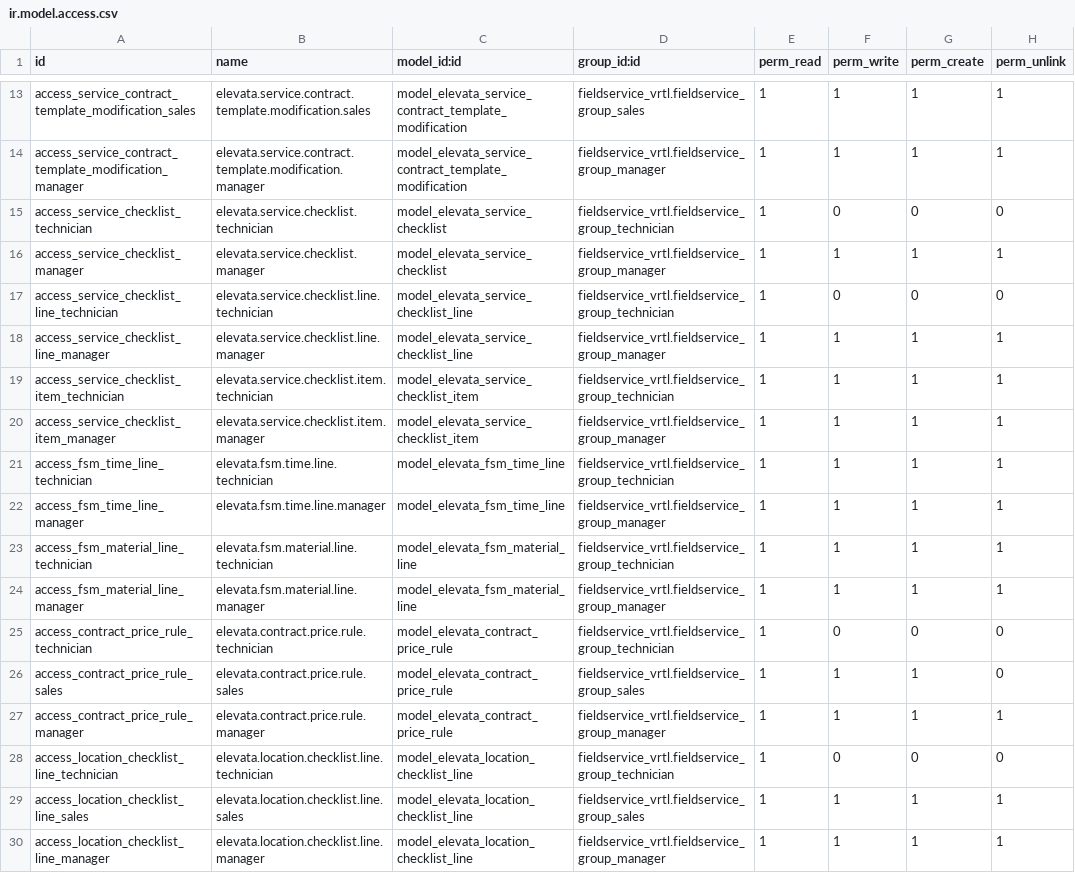
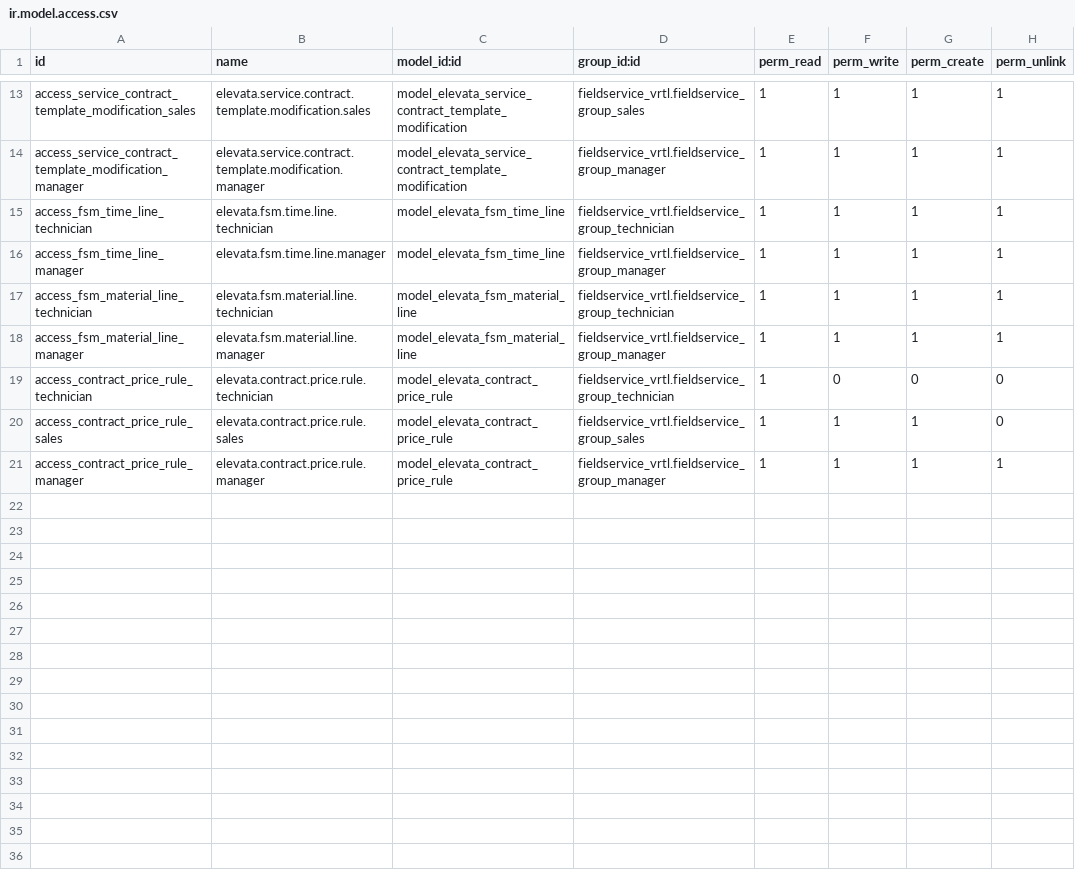
Before and after one commit to vertelab/odoo-field-service, a CSV file: elevata_service_contract/security/ir.model.access.csv, drawn as a sheet; only a part is shown, gaps mark what is left out.

Commit message:
[FIX] elevata_service_contract: drop the ACL rows for the removed models
When the checklists moved to elevata_maintenance_checklist (94488da), the
models went but their access rules stayed in ir.model.access.csv. The module
then failed to install on a clean database:

    Module loading elevata_service_contract failed:
    file security/ir.model.access.csv could not be processed:
    Ingen matchande post hittades för externt id
      'model_elevata_service_checklist' i fältet 'Model'

Nine rows removed: the four checklist models, each with a technician and a
manager rule, plus one extra for the location line.

This only showed up on a fresh database. On an existing one the xmlids were
already gone from ir_model_data, so the rows resolved to nothing and the
import passed — the module looked fine while being uninstallable.

Found by building pkm_clean from scratch.

```diff
--- a/elevata_service_contract/security/ir.model.access.csv
+++ b/elevata_service_contract/security/ir.model.access.csv
@@ -14,8 +14,2 @@ access_service_contract_template_modification_sales,elevata.service.contract.tem
 access_service_contract_template_modification_manager,elevata.service.contract.template.modification.manager,model_elevata_service_contract_template_modification,fieldservice_vrtl.fieldservice_group_manager,1,1,1,1
-access_service_checklist_technician,elevata.service.checklist.technician,model_elevata_service_checklist,fieldservice_vrtl.fieldservice_group_technician,1,0,0,0
-access_service_checklist_manager,elevata.service.checklist.manager,model_elevata_service_checklist,fieldservice_vrtl.fieldservice_group_manager,1,1,1,1
-access_service_checklist_line_technician,elevata.service.checklist.line.technician,model_elevata_service_checklist_line,fieldservice_vrtl.fieldservice_group_technician,1,0,0,0
-access_service_checklist_line_manager,elevata.service.checklist.line.manager,model_elevata_service_checklist_line,fieldservice_vrtl.fieldservice_group_manager,1,1,1,1
-access_service_checklist_item_technician,elevata.service.checklist.item.technician,model_elevata_service_checklist_item,fieldservice_vrtl.fieldservice_group_technician,1,1,1,1
-access_service_checklist_item_manager,elevata.service.checklist.item.manager,model_elevata_service_checklist_item,fieldservice_vrtl.fieldservice_group_manager,1,1,1,1
 access_fsm_time_line_technician,elevata.fsm.time.line.technician,model_elevata_fsm_time_line,fieldservice_vrtl.fieldservice_group_technician,1,1,1,1
@@ -27,4 +21 @@ access_contract_price_rule_sales,elevata.contract.price.rule.sales,model_elevata
 access_contract_price_rule_manager,elevata.contract.price.rule.manager,model_elevata_contract_price_rule,fieldservice_vrtl.fieldservice_group_manager,1,1,1,1
-access_location_checklist_line_technician,elevata.location.checklist.line.technician,model_elevata_location_checklist_line,fieldservice_vrtl.fieldservice_group_technician,1,0,0,0
-access_location_checklist_line_sales,elevata.location.checklist.line.sales,model_elevata_location_checklist_line,fieldservice_vrtl.fieldservice_group_sales,1,1,1,1
-access_location_checklist_line_manager,elevata.location.checklist.line.manager,model_elevata_location_checklist_line,fieldservice_vrtl.fieldservice_group_manager,1,1,1,1
```
